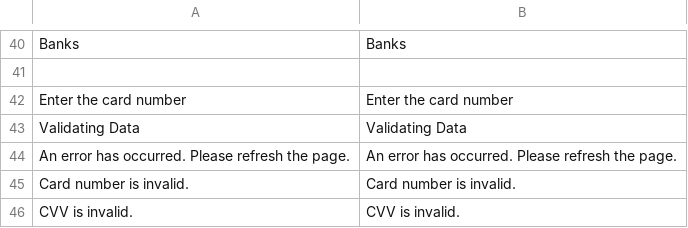
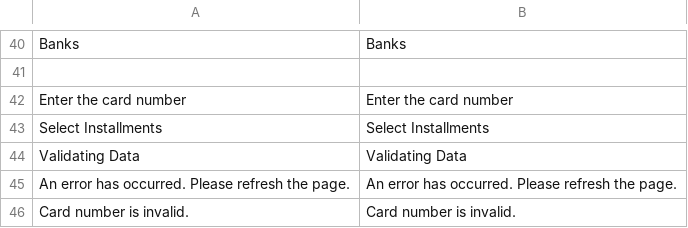
Before and after one commit to mercadopago/cart-magento, a CSV file: 1.6.x-1.9.x/app/locale/en_US/MercadoPago_Core.csv, drawn as a sheet; only a part is shown, gaps mark what is left out; the shorter side is filled out with more unchanged rows; the diff names each change by its address in the sheet, - before the commit and + after, or states it on an @@ line.

Commit message:
Changed installments selector text Fix 2nd card when ocp not available

```diff
--- a/1.6.x-1.9.x/app/locale/en_US/MercadoPago_Core.csv
+++ b/1.6.x-1.9.x/app/locale/en_US/MercadoPago_Core.csv
+row 43: Select Installments | Select Installments
```
Also changed, not shown: 1.6.x-1.9.x/app/locale/es_AR/MercadoPago_Core.csv, 3 other files.
